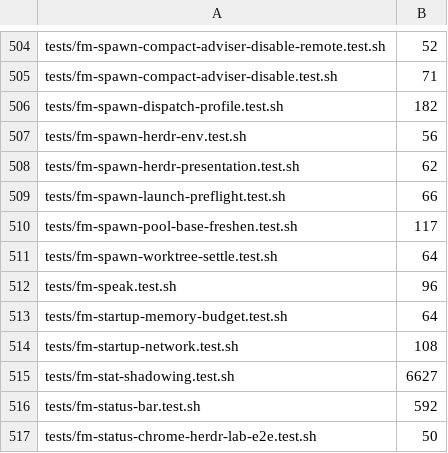
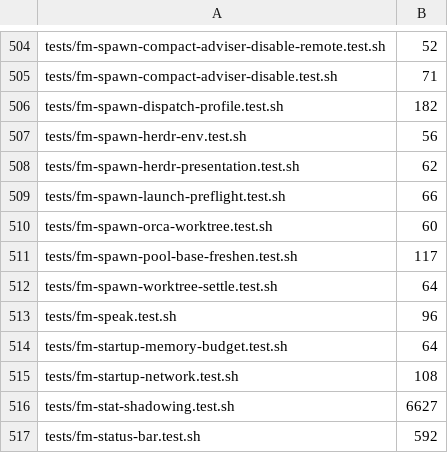
Before and after one commit to Amplify-Logic/firstmate, a TSV file: bin/fm-lint-costs.tsv, drawn as a sheet; only a part is shown, gaps mark what is left out; the shorter side is filled out with more unchanged rows.

Commit message:
chore: record the ported launch-worktree and never-send fixes in the fork surface

```diff
--- a/bin/fm-lint-costs.tsv
+++ b/bin/fm-lint-costs.tsv
@@ -509,2 +509,3 @@ tests/fm-spawn-herdr-presentation.test.sh	62
 tests/fm-spawn-launch-preflight.test.sh	66
+tests/fm-spawn-orca-worktree.test.sh	60
 tests/fm-spawn-pool-base-freshen.test.sh	117
```
Also changed, not shown: 1 other file.
